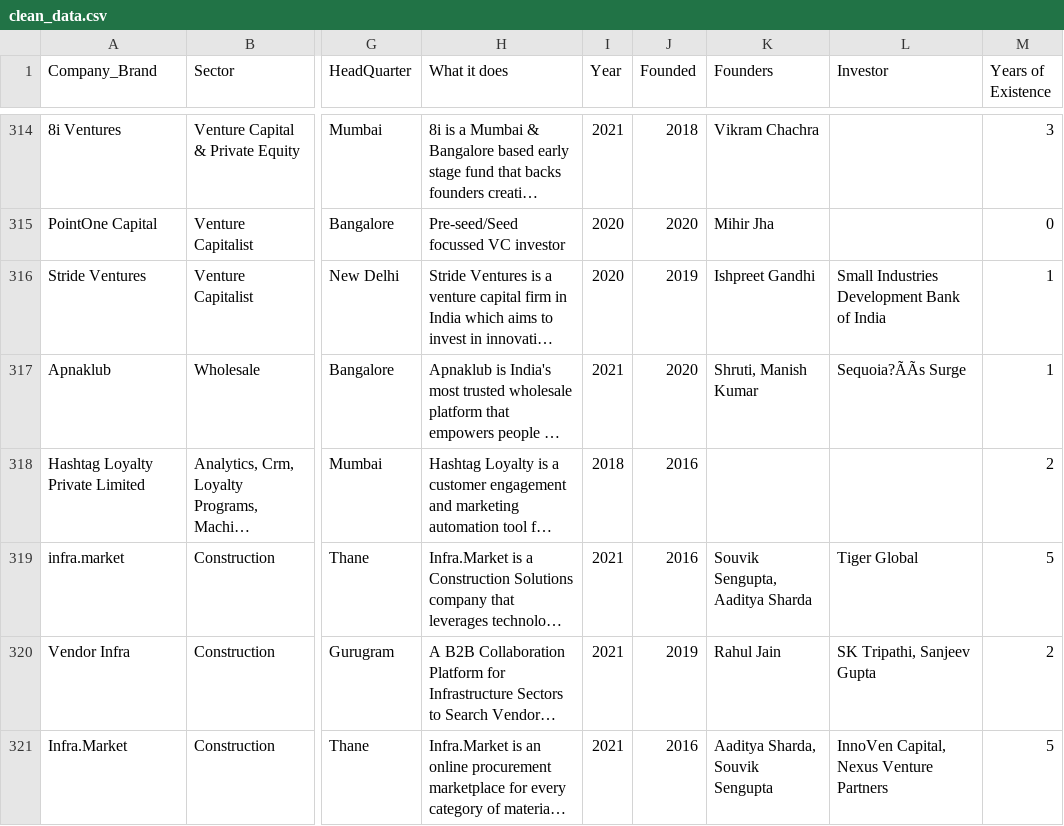
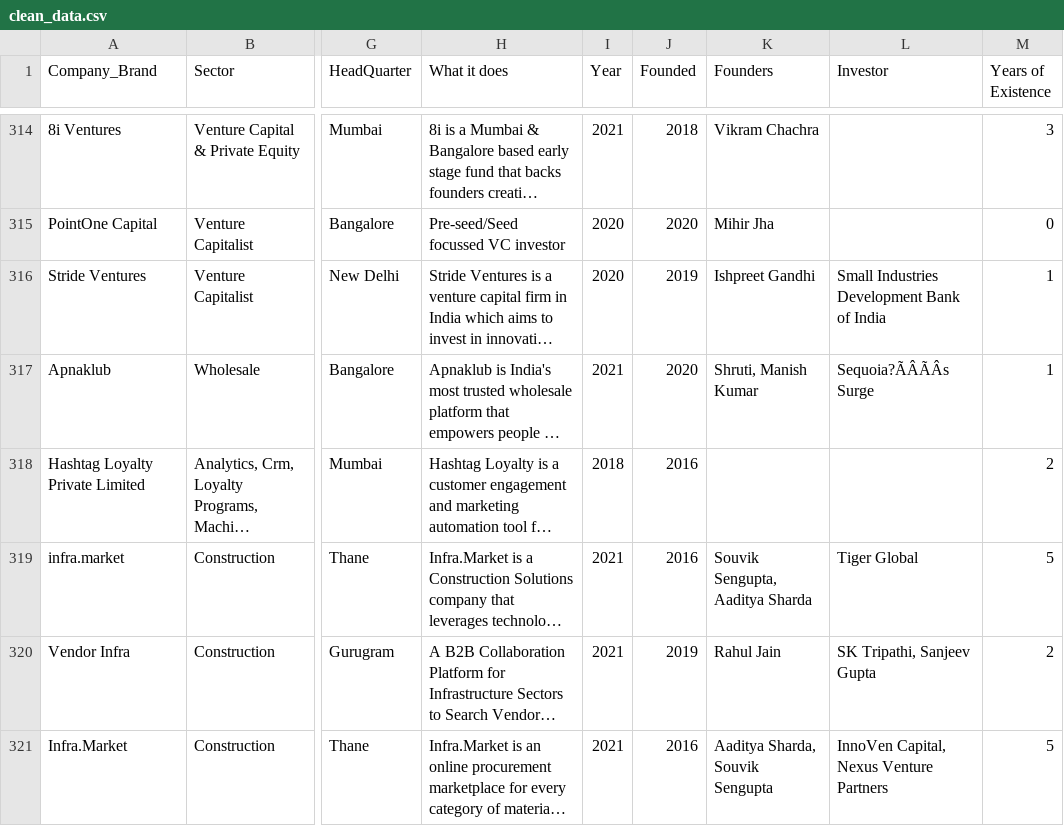
Before and after one commit to michaelodumanye/Analysis-Into-Indian-Startup-Ecosystem, a CSV file: dataset/clean_data.csv, drawn as a sheet; only a part is shown, gaps mark what is left out; long unchanged cells end in …; the diff covers the shown part only; the diff names each change by its address in the sheet, - before the commit and + after, or states it on an @@ line.

```diff
--- a/dataset/clean_data.csv
+++ b/dataset/clean_data.csv
-L317 (Investor): Sequoia?ÃÃs Surge
+L317 (Investor): Sequoia?ÃÂÃÂs Surge
```
Also changed, not shown: 118 edited cells elsewhere in this file, dataset/backup.csv, dataset/data_processed.csv, 2 other files.
